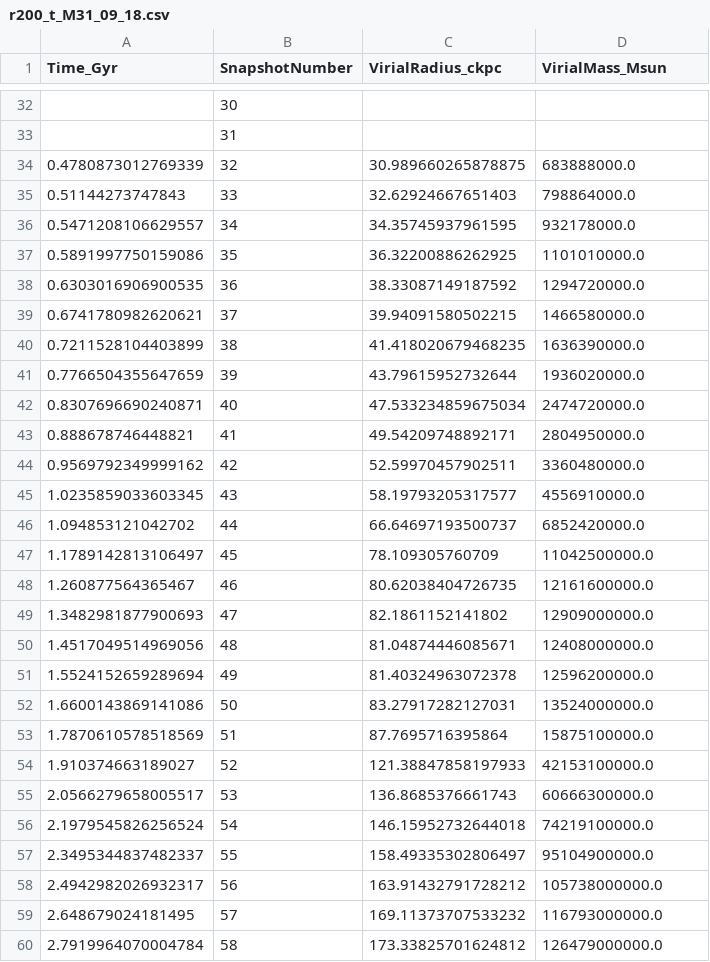
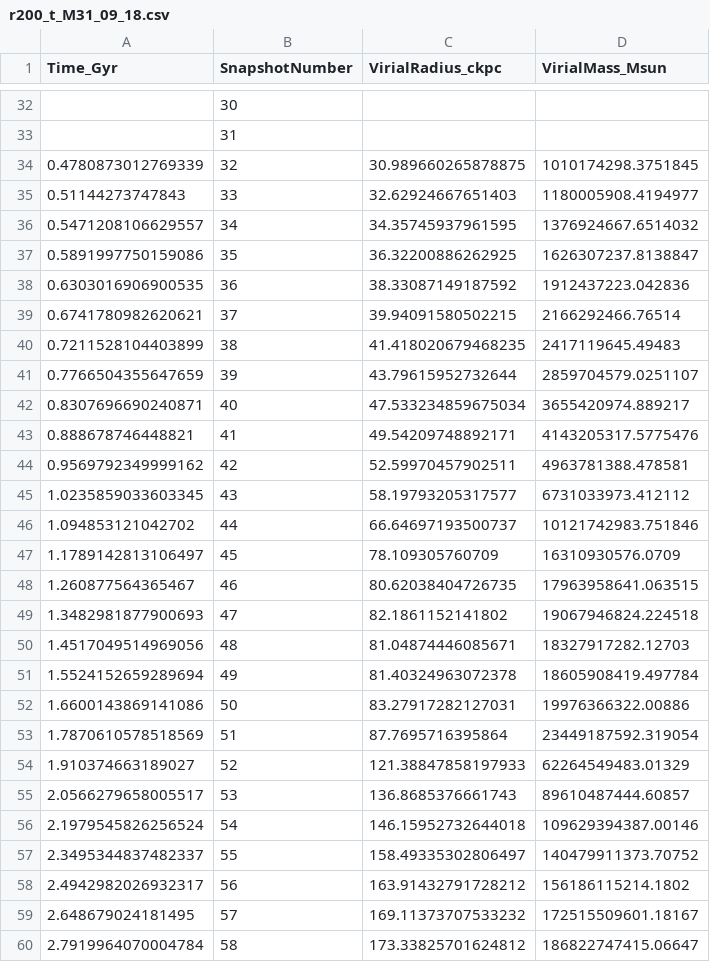
Before and after one commit to ffiza/hestia-accretion, a CSV file: data/hestia/r200_t/r200_t_M31_09_18.csv, drawn as a sheet; only a part is shown, gaps mark what is left out; the diff covers the shown part only.

```diff
--- a/data/hestia/r200_t/r200_t_M31_09_18.csv
+++ b/data/hestia/r200_t/r200_t_M31_09_18.csv
@@ -33,28 +33,28 @@ Time_Gyr,SnapshotNumber,VirialRadius_ckpc,VirialMass_Msun
 ,31,,
-0.4780873012769339,32,30.989660265878875,683888000.0
-0.51144273747843,33,32.62924667651403,798864000.0
-0.5471208106629557,34,34.35745937961595,932178000.0
-0.5891997750159086,35,36.32200886262925,1101010000.0
-0.6303016906900535,36,38.33087149187592,1294720000.0
-0.6741780982620621,37,39.94091580502215,1466580000.0
-0.7211528104403899,38,41.418020679468235,1636390000.0
-0.7766504355647659,39,43.79615952732644,1936020000.0
-0.8307696690240871,40,47.533234859675034,2474720000.0
-0.888678746448821,41,49.54209748892171,2804950000.0
-0.9569792349999162,42,52.59970457902511,3360480000.0
-1.0235859033603345,43,58.19793205317577,4556910000.0
-1.094853121042702,44,66.64697193500737,6852420000.0
-1.1789142813106497,45,78.109305760709,11042500000.0
-1.260877564365467,46,80.62038404726735,12161600000.0
-1.3482981877900693,47,82.1861152141802,12909000000.0
-1.4517049514969056,48,81.04874446085671,12408000000.0
-1.5524152659289694,49,81.40324963072378,12596200000.0
-1.6600143869141086,50,83.27917282127031,13524000000.0
-1.7870610578518569,51,87.7695716395864,15875100000.0
-1.910374663189027,52,121.38847858197933,42153100000.0
-2.0566279658005517,53,136.8685376661743,60666300000.0
-2.1979545826256524,54,146.15952732644018,74219100000.0
-2.3495344837482337,55,158.49335302806497,95104900000.0
-2.4942982026932317,56,163.91432791728212,105738000000.0
-2.648679024181495,57,169.11373707533232,116793000000.0
-2.7919964070004784,58,173.33825701624812,126479000000.0
+0.4780873012769339,32,30.989660265878875,1010174298.3751845
+0.51144273747843,33,32.62924667651403,1180005908.4194977
+0.5471208106629557,34,34.35745937961595,1376924667.6514032
+0.5891997750159086,35,36.32200886262925,1626307237.8138847
+0.6303016906900535,36,38.33087149187592,1912437223.042836
+0.6741780982620621,37,39.94091580502215,2166292466.76514
+0.7211528104403899,38,41.418020679468235,2417119645.49483
+0.7766504355647659,39,43.79615952732644,2859704579.0251107
+0.8307696690240871,40,47.533234859675034,3655420974.889217
+0.888678746448821,41,49.54209748892171,4143205317.5775476
+0.9569792349999162,42,52.59970457902511,4963781388.478581
+1.0235859033603345,43,58.19793205317577,6731033973.412112
+1.094853121042702,44,66.64697193500737,10121742983.751846
+1.1789142813106497,45,78.109305760709,16310930576.0709
+1.260877564365467,46,80.62038404726735,17963958641.063515
+1.3482981877900693,47,82.1861152141802,19067946824.224518
+1.4517049514969056,48,81.04874446085671,18327917282.12703
+1.5524152659289694,49,81.40324963072378,18605908419.497784
+1.6600143869141086,50,83.27917282127031,19976366322.00886
+1.7870610578518569,51,87.7695716395864,23449187592.319054
+1.910374663189027,52,121.38847858197933,62264549483.01329
+2.0566279658005517,53,136.8685376661743,89610487444.60857
+2.1979545826256524,54,146.15952732644018,109629394387.00146
+2.3495344837482337,55,158.49335302806497,140479911373.70752
+2.4942982026932317,56,163.91432791728212,156186115214.1802
+2.648679024181495,57,169.11373707533232,172515509601.18167
+2.7919964070004784,58,173.33825701624812,186822747415.06647
```
Also changed, not shown: 69 edited cells elsewhere in this file, data/hestia/r200_t/r200_t_M31_17_11.csv, data/hestia/r200_t/r200_t_M31_37_11.csv, 3 other files.
